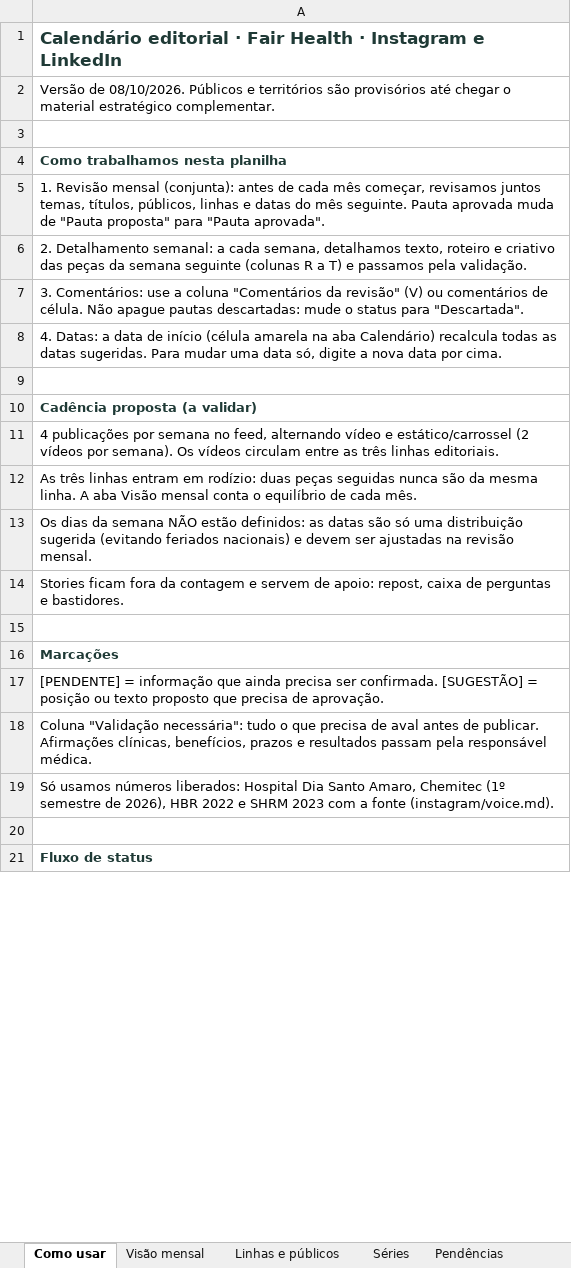
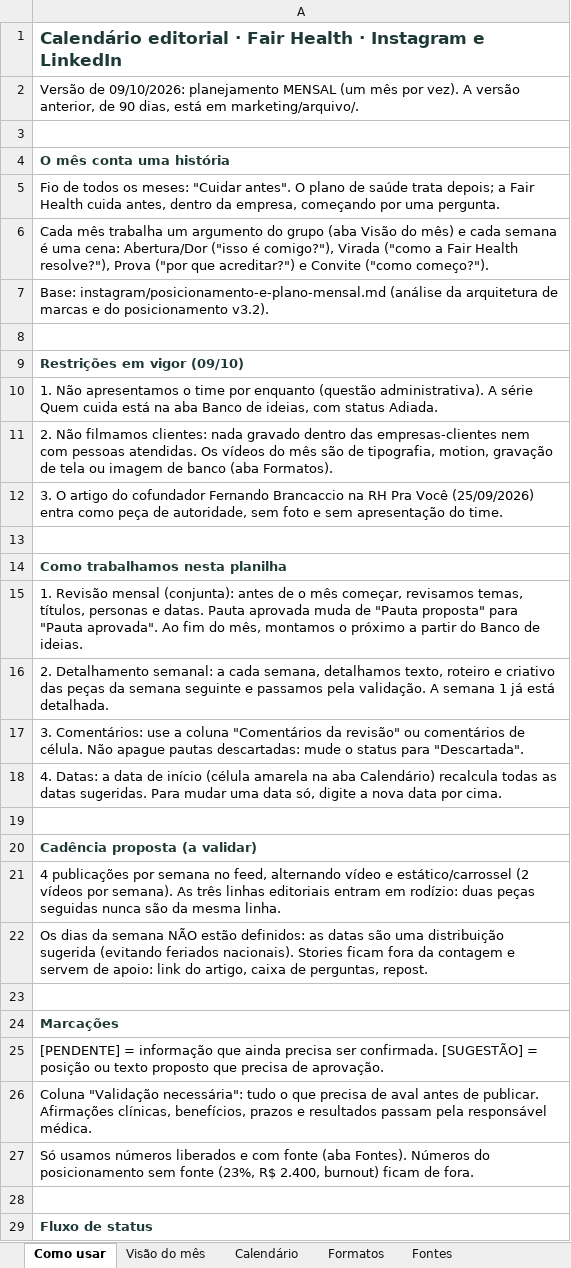
Before and after one commit to nina-rebello/comunicao-fh, an Excel workbook: marketing/Calendario_Editorial_FairHealth.xlsx, sheet Como usar, drawn as a sheet; only a part is shown; values as stored, in another font and other column widths than the file's, no borders; removed rows and columns are numbered as before the commit, all else as after; the diff covers the shown part only; the diff names each change by its address in the sheet, - before the commit and + after, or states it on an @@ line.

```diff
--- a/marketing/Calendario_Editorial_FairHealth.xlsx (sheet Como usar)
+++ b/marketing/Calendario_Editorial_FairHealth.xlsx (sheet Como usar)
-sheet tab: Visão mensal
+sheet tab: Visão do mês
-sheet tab: Séries
+sheet tab: Formatos
-sheet tab: Linhas e públicos
+sheet tab: Fontes
-A2: Versão de 08/10/2026. Públicos e territórios são provisórios até chegar o material estratégico complementar.
+A2: Versão de 09/10/2026: planejamento MENSAL (um mês por vez). A versão anterior, de 90 dias, está em marketing/arquivo/.
+row 3: (empty)
+row 4: O mês conta uma história
+row 5: Fio de todos os meses: "Cuidar antes". O plano de saúde trata depois; a Fair Health cuida antes, dentro da empresa, começando por uma pergunta.
+row 6: Cada mês trabalha um argumento do grupo (aba Visão do mês) e cada semana é uma cena: Abertura/Dor ("isso é comigo?"), Virada ("como a Fair Health resolve?"), Prova ("por que acreditar?") e Convite ("como começo?").
+row 7: Base: instagram/posicionamento-e-plano-mensal.md (análise da arquitetura de marcas e do posicionamento v3.2).
+row 8: (empty)
+row 9: Restrições em vigor (09/10)
+row 10: 1. Não apresentamos o time por enquanto (questão administrativa). A série Quem cuida está na aba Banco de ideias, com status Adiada.
+row 11: 2. Não filmamos clientes: nada gravado dentro das empresas-clientes nem com pessoas atendidas. Os vídeos do mês são de tipografia, motion, gravação de tela ou imagem de banco (aba Formatos).
+row 12: 3. O artigo do cofundador Fernando Brancaccio na RH Pra Você (25/09/2026) entra como peça de autoridade, sem foto e sem apresentação do time.
-A15: …antes de cada mês começar, revisamos juntos temas, títulos, públicos, linhas e datas do mês seguinte. Pauta aprovada muda de "Pauta proposta" para "Pauta aprovada".
+A15: …antes de o mês começar, revisamos temas, títulos, personas e datas. Pauta aprovada muda de "Pauta proposta" para "Pauta aprovada". Ao fim do mês, montamos o próximo a partir do Banco de ideias.
-A16: …semana seguinte (colunas R a T) e passamos pela validação.
+A16: …semana seguinte e passamos pela validação. A semana 1 já está detalhada.
-A17: …da revisão" (V) ou comentários…
+A17: …da revisão" ou comentários…
-A21: …por semana). Os vídeos circulam entre as três linhas editoriais.
+A21: …por semana). As três linhas editoriais entram em rodízio: duas peças seguidas nunca são da mesma linha.
-A22: As três linhas entram em rodízio: duas peças seguidas nunca são da mesma linha. A aba Visão mensal conta o equilíbrio de cada mês.
+A22: Os dias da semana NÃO estão definidos: as datas são uma distribuição sugerida (evitando feriados nacionais). Stories ficam fora da contagem e servem de apoio: link do artigo, caixa de perguntas, repost.
-row 13: Os dias da semana NÃO estão definidos: as datas são só uma distribuição sugerida (evitando feriados nacionais) e devem ser ajustadas na revisão mensal.
-row 14: Stories ficam fora da contagem e servem de apoio: repost, caixa de perguntas e bastidores.
-A27: …usamos números liberados: Hospital Dia Santo Amaro, Chemitec (1º semestre de 2026), HBR 2022 e SHRM 2023 com a fonte (instagram/voice.md).
+A27: …usamos números liberados e com fonte (aba Fontes). Números do posicionamento sem fonte (23%, R$ 2.400, burnout) ficam de fora.
```
Also changed, not shown: 2 removed rows and 7 edited cells elsewhere in this sheet, sheet Calendário, sheet Pendências, sheet Visão do mês, sheet Formatos, sheet Listas, other sheet tabs, 4 other files.
